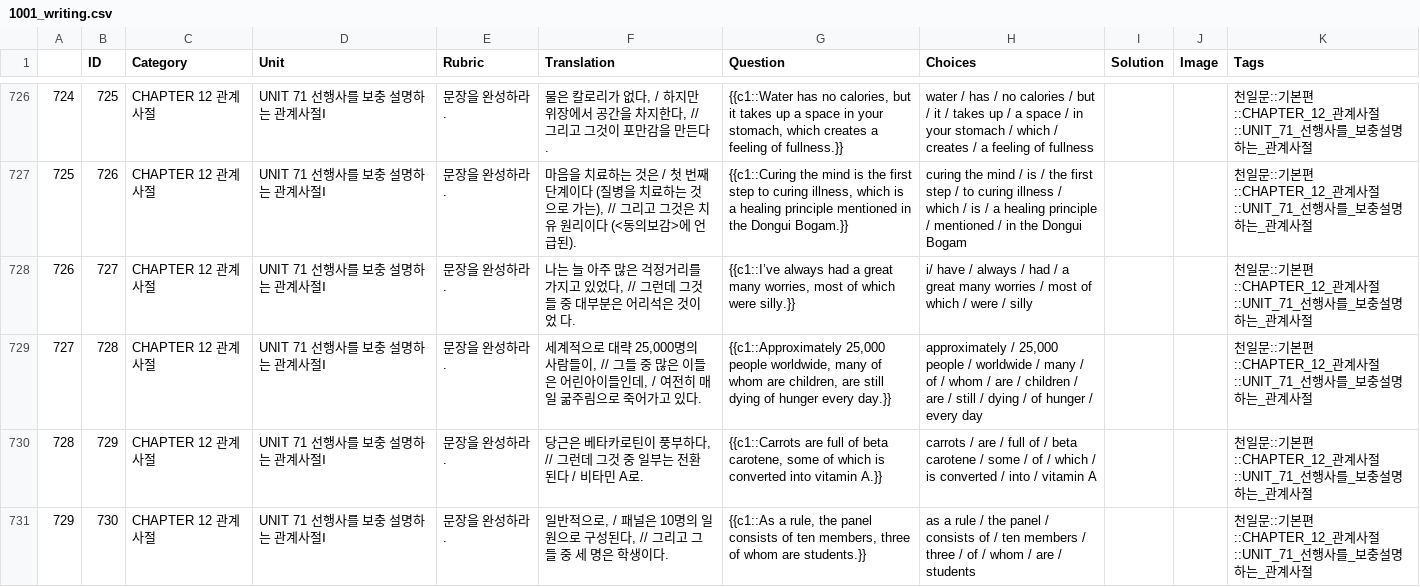
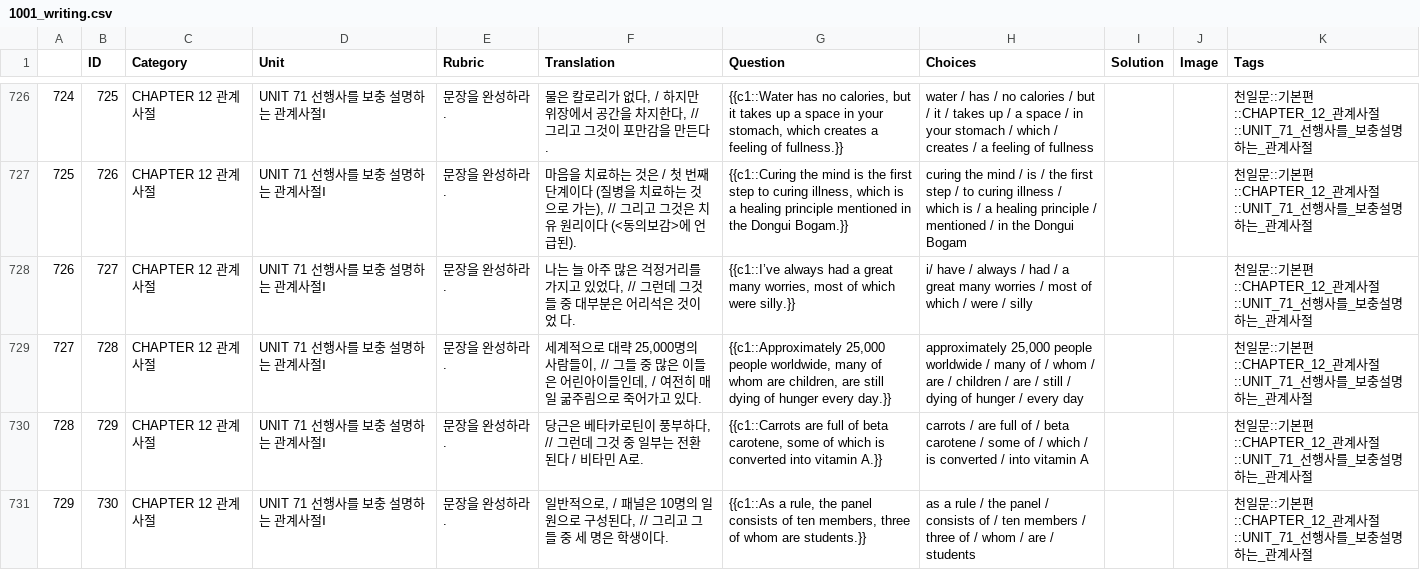
Before and after one commit to junyounglees/koreanki, a CSV file: 1001_writing.csv, drawn as a sheet; only a part is shown, gaps mark what is left out; the diff covers the shown part only.

Commit message:
csv 파일의 ch2, 12 choices를 자연스럽게 수정하고, 해당 numbers 파일을 추가함

```diff
--- a/1001_writing.csv
+++ b/1001_writing.csv
@@ -735,6 +735,6 @@
 724,725,CHAPTER 12 관계사절,UNIT 71 선행사를 보충 설명하는 관계사절Ⅰ,문장을 완성하라.,"물은 칼로리가 없다, / 하지만 위장에서 공간을 차지한다, // 그리고 그것이 포만감을 만든다.","{{c1::Water has no calories, but it takes up a space in your stomach, which creates a feeling of fullness.}}",water / has / no calories / but / it / takes up / a space / in your stomach / which / creates / a feeling of fullness,,,천일문::기본편::CHAPTER_12_관계사절::UNIT_71_선행사를_보충설명하는_관계사절
-725,726,CHAPTER 12 관계사절,UNIT 71 선행사를 보충 설명하는 관계사절Ⅰ,문장을 완성하라.,"마음을 치료하는 것은 / 첫 번째 단계이다 (질병을 치료하는 것으로 가는), // 그리고 그것은 치유 원리이다 (<동의보감>에 언급된).","{{c1::Curing the mind is the first step to curing illness, which is a healing principle mentioned in the Dongui Bogam.}}",curing the mind / is / the first step / to curing illness / which / is / a healing principle / mentioned / in the Dongui Bogam,,,천일문::기본편::CHAPTER_12_관계사절::UNIT_71_선행사를_보충설명하는_관계사절
+725,726,CHAPTER 12 관계사절,UNIT 71 선행사를 보충 설명하는 관계사절Ⅰ,문장을 완성하라.,"마음을 치료하는 것은 / 첫 번째 단계이다 (질병을 치료하는 것으로 가는), // 그리고 그것은 치유 원리이다 (<동의보감>에 언급된).","{{c1::Curing the mind is the first step to curing illness, which is a healing principle mentioned in the Dongui Bogam.}}",curing the mind / is / the first step / to curing illness / which is / a healing principle / mentioned / in the Dongui Bogam,,,천일문::기본편::CHAPTER_12_관계사절::UNIT_71_선행사를_보충설명하는_관계사절
 726,727,CHAPTER 12 관계사절,UNIT 71 선행사를 보충 설명하는 관계사절Ⅰ,문장을 완성하라.,"나는 늘 아주 많은 걱정거리를 가지고 있었다, // 그런데 그것들 중 대부분은 어리석은 것이었 다.","{{c1::I’ve always had a great many worries, most of which were silly.}}",i/ have / always / had / a great many worries / most of which / were / silly,,,천일문::기본편::CHAPTER_12_관계사절::UNIT_71_선행사를_보충설명하는_관계사절
-727,728,CHAPTER 12 관계사절,UNIT 71 선행사를 보충 설명하는 관계사절Ⅰ,문장을 완성하라.,"세계적으로 대략 25,000명의 사람들이, // 그들 중 많은 이들은 어린아이들인데, / 여전히 매일 굶주림으로 죽어가고 있다.","{{c1::Approximately 25,000 people worldwide, many of whom are children, are still dying of hunger every day.}}","approximately / 25,000 people / worldwide / many / of / whom / are / children / are / still / dying / of hunger / every day",,,천일문::기본편::CHAPTER_12_관계사절::UNIT_71_선행사를_보충설명하는_관계사절
-728,729,CHAPTER 12 관계사절,UNIT 71 선행사를 보충 설명하는 관계사절Ⅰ,문장을 완성하라.,"당근은 베타카로틴이 풍부하다, // 그런데 그것 중 일부는 전환된다 / 비타민 A로.","{{c1::Carrots are full of beta carotene, some of which is converted into vitamin A.}}",carrots / are / full of / beta carotene / some / of / which / is converted / into / vitamin A,,,천일문::기본편::CHAPTER_12_관계사절::UNIT_71_선행사를_보충설명하는_관계사절
-729,730,CHAPTER 12 관계사절,UNIT 71 선행사를 보충 설명하는 관계사절Ⅰ,문장을 완성하라.,"일반적으로, / 패널은 10명의 일원으로 구성된다, // 그리고 그들 중 세 명은 학생이다.","{{c1::As a rule, the panel consists of ten members, three of whom are students.}}",as a rule / the panel / consists of / ten members / three / of / whom / are / students,,,천일문::기본편::CHAPTER_12_관계사절::UNIT_71_선행사를_보충설명하는_관계사절
+727,728,CHAPTER 12 관계사절,UNIT 71 선행사를 보충 설명하는 관계사절Ⅰ,문장을 완성하라.,"세계적으로 대략 25,000명의 사람들이, // 그들 중 많은 이들은 어린아이들인데, / 여전히 매일 굶주림으로 죽어가고 있다.","{{c1::Approximately 25,000 people worldwide, many of whom are children, are still dying of hunger every day.}}","approximately 25,000 people worldwide / many of / whom / are / children / are / still / dying of hunger / every day",,,천일문::기본편::CHAPTER_12_관계사절::UNIT_71_선행사를_보충설명하는_관계사절
+728,729,CHAPTER 12 관계사절,UNIT 71 선행사를 보충 설명하는 관계사절Ⅰ,문장을 완성하라.,"당근은 베타카로틴이 풍부하다, // 그런데 그것 중 일부는 전환된다 / 비타민 A로.","{{c1::Carrots are full of beta carotene, some of which is converted into vitamin A.}}",carrots / are full of / beta carotene / some of / which / is converted / into vitamin A,,,천일문::기본편::CHAPTER_12_관계사절::UNIT_71_선행사를_보충설명하는_관계사절
+729,730,CHAPTER 12 관계사절,UNIT 71 선행사를 보충 설명하는 관계사절Ⅰ,문장을 완성하라.,"일반적으로, / 패널은 10명의 일원으로 구성된다, // 그리고 그들 중 세 명은 학생이다.","{{c1::As a rule, the panel consists of ten members, three of whom are students.}}",as a rule / the panel / consists of / ten members / three of / whom / are / students,,,천일문::기본편::CHAPTER_12_관계사절::UNIT_71_선행사를_보충설명하는_관계사절
```
Also changed, not shown: 66 edited cells elsewhere in this file, 1 other file.
